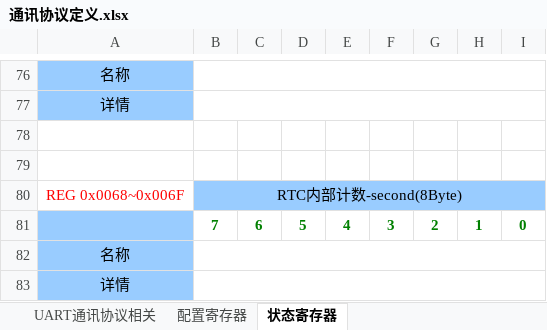
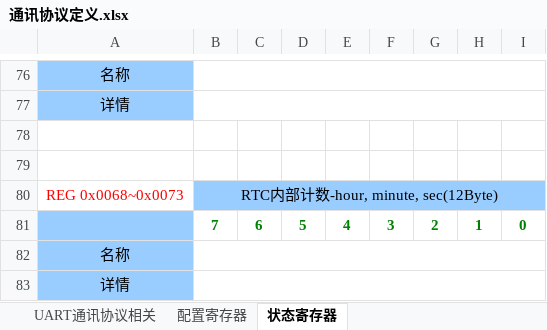
Before and after one commit to zc110747/remote_manage, an Excel workbook: document/通讯协议定义.xlsx, sheet 状态寄存器, drawn as a sheet; only a part is shown, gaps mark what is left out; values as stored, in another font and other column widths than the file's, no borders; removed rows and columns are numbered as before the commit, all else as after; the diff names each change by its address in the sheet, - before the commit and + after, or states it on an @@ line.

Commit message:
lower and upper app update, document update

```diff
--- a/document/通讯协议定义.xlsx (sheet 状态寄存器)
+++ b/document/通讯协议定义.xlsx (sheet 状态寄存器)
-row 80: REG 0x0068~0x006F | RTC内部计数-second(8Byte)
+row 80: REG 0x0068~0x0073 | RTC内部计数-hour, minute, sec(12Byte)
```
Also changed, not shown: 12 other files.
